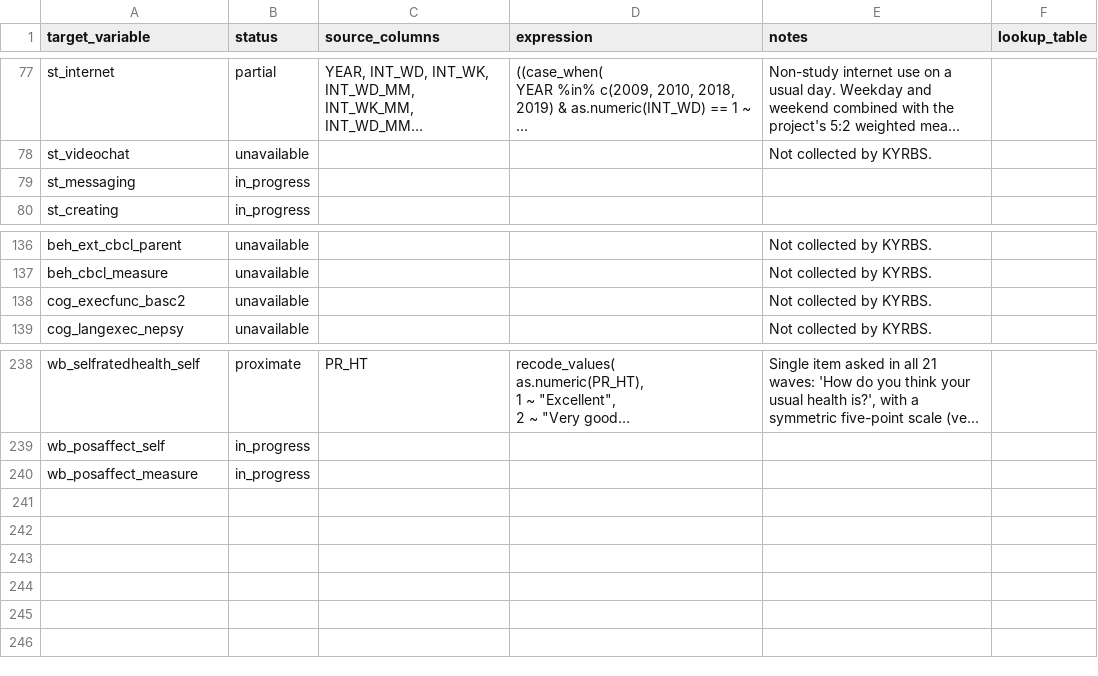
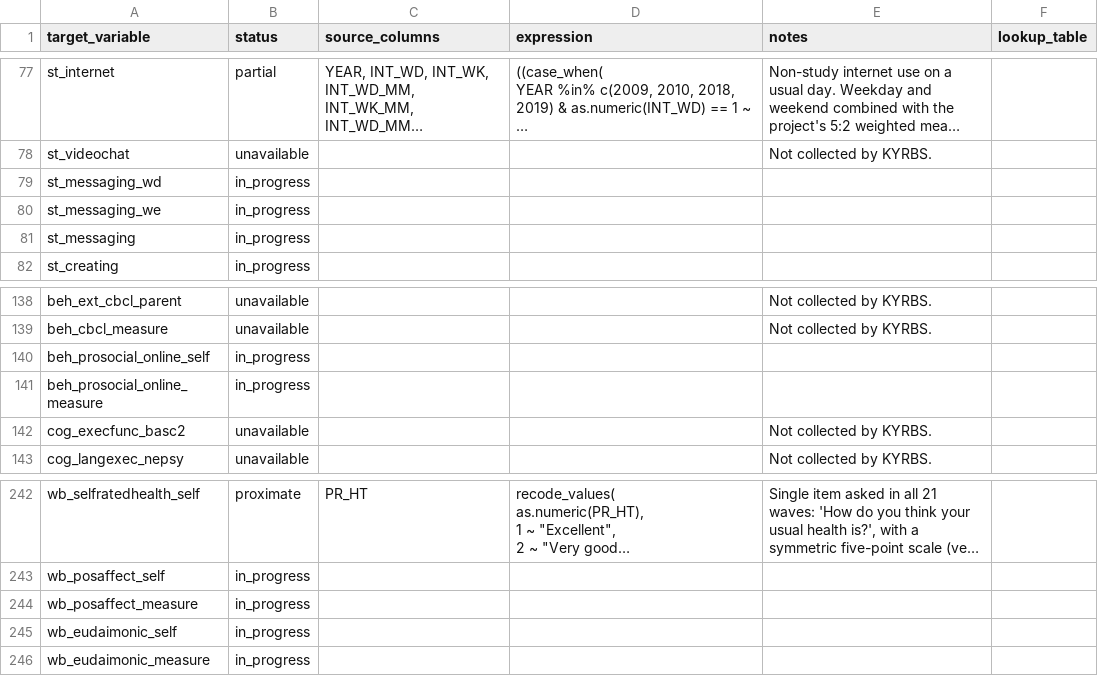
Before and after one commit to Motivation-and-Behaviour/bigger_picture, a CSV file: harmonisation/datasets/BPIPD-1353/variables.csv, drawn as a sheet; only a part is shown, gaps mark what is left out; long unchanged cells end in …; the diff names each change by its address in the sheet, - before the commit and + after, or states it on an @@ line.

Commit message:
Created spec file for BPIPD-831 (#24)
* Created spec file for BPIPD-831

* Add the tidier

* Harmonise BPIPD-831

---------

Co-authored-by: Taren Sanders <taren.sanders@acu.edu.au>

```diff
--- a/harmonisation/datasets/BPIPD-1353/variables.csv
+++ b/harmonisation/datasets/BPIPD-1353/variables.csv
+row 79: st_messaging_wd | in_progress
+row 80: st_messaging_we | in_progress
+row 140: beh_prosocial_online_self | in_progress
+row 141: beh_prosocial_online_measure | in_progress
+row 245: wb_eudaimonic_self | in_progress
+row 246: wb_eudaimonic_measure | in_progress
```
Also changed, not shown: harmonisation/datasets/BPIPD-1528/variables.csv, harmonisation/datasets/BPIPD-1629/variables.csv, 24 other files.
